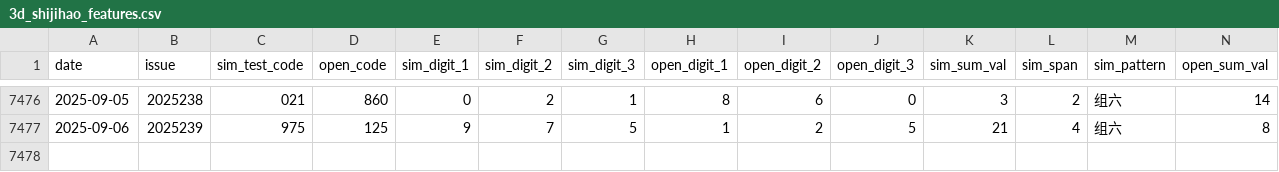
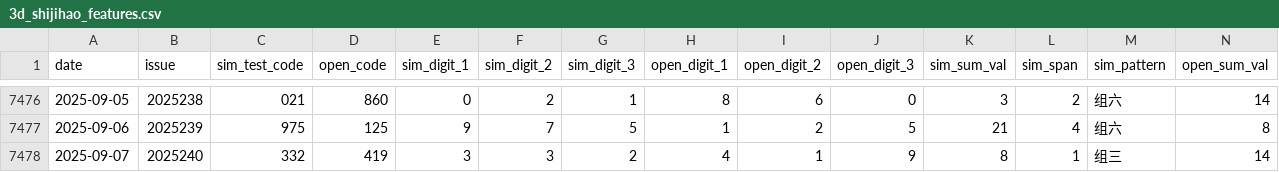
Before and after one commit to helenpayne/Pinble3D_Predictor, a CSV file: data/3d_shijihao_features.csv, drawn as a sheet; only a part is shown, gaps mark what is left out; rows hold the shown columns only; the diff names each change by its address in the sheet, - before the commit and + after, or states it on an @@ line.

```diff
--- a/data/3d_shijihao_features.csv
+++ b/data/3d_shijihao_features.csv
+row 7478: 2025-09-07 | 2025240 | 332 | 419 | 3 | 3 | 2 | 4 | 1 | 9 | 8 | 1 | 组三 | 14
```
Also changed, not shown: data/3d_shijihao_history.csv, data/predict_result.csv, 1 other file.
